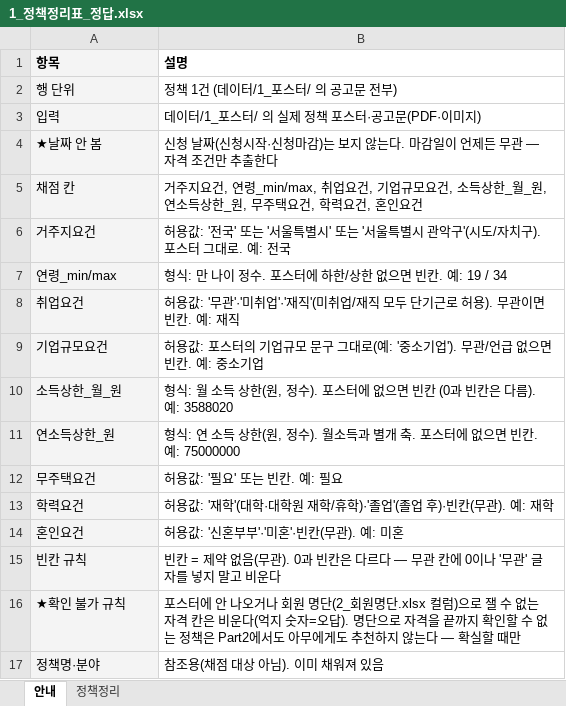
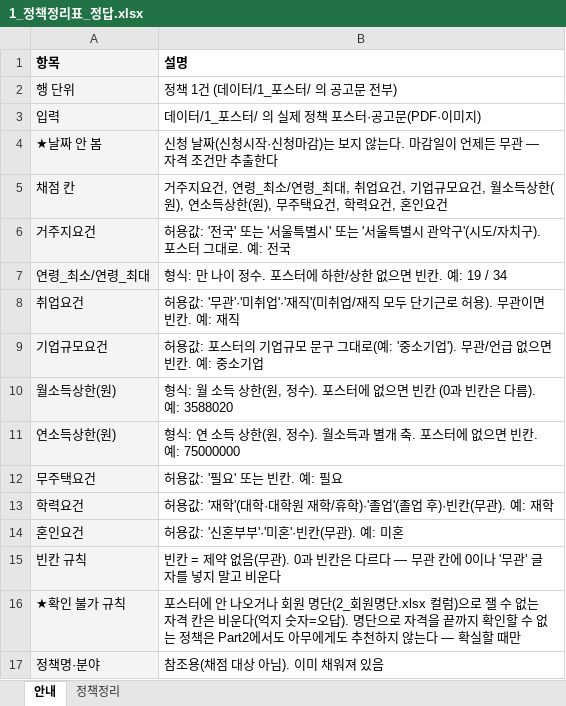
Before and after one commit to ohilikeit/catchup, an Excel workbook: problems/marketing/1.youth_policy/eval/answer_key/1_정책정리표_정답.xlsx, sheet 안내, drawn as a sheet; values as stored, in another font and other column widths than the file's, no borders; the diff names each change by its address in the sheet, - before the commit and + after, or states it on an @@ line.

```diff
--- a/problems/marketing/1.youth_policy/eval/answer_key/1_정책정리표_정답.xlsx (sheet 안내)
+++ b/problems/marketing/1.youth_policy/eval/answer_key/1_정책정리표_정답.xlsx (sheet 안내)
-B5 (설명): …건, 연령_min/max, 취업요건, 기업규모요건, 소득상한_월_원, 연소득상한_원, 무주택요…
+B5 (설명): …건, 연령_최소/연령_최대, 취업요건, 기업규모요건, 월소득상한(원), 연소득상한(원), 무주택요…
-A7 (항목): 연령_min/max
+A7 (항목): 연령_최소/연령_최대
-A10 (항목): 소득상한_월_원
+A10 (항목): 월소득상한(원)
-A11 (항목): 연소득상한_원
+A11 (항목): 연소득상한(원)
```
Also changed, not shown: sheet 정책정리, problems/marketing/1.youth_policy/eval/answer_key/2_추천리스트_정답.xlsx, problems/marketing/1.youth_policy/데이터/1_정책정리표_제출용.xlsx, 52 other files.
